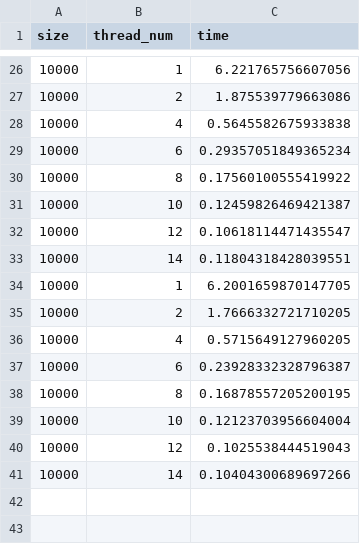
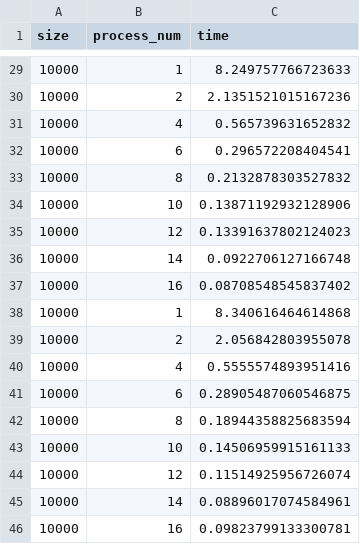
Before and after one commit to kampuzzle/Sistemas-Distribuidos, a CSV file: Lab01/data/results_2.csv, drawn as a sheet; only a part is shown, gaps mark what is left out; the diff covers the shown part only.

```diff
--- a/Lab01/data/results_2.csv
+++ b/Lab01/data/results_2.csv
@@ -1 +1 @@
-size,thread_num,time
+size,process_num,time
@@ -26,16 +29,18 @@ size,thread_num,time
-10000,1,6.221765756607056
-10000,2,1.875539779663086
-10000,4,0.5645582675933838
-10000,6,0.29357051849365234
-10000,8,0.17560100555419922
-10000,10,0.12459826469421387
-10000,12,0.10618114471435547
-10000,14,0.11804318428039551
-10000,1,6.2001659870147705
-10000,2,1.7666332721710205
-10000,4,0.5715649127960205
-10000,6,0.23928332328796387
-10000,8,0.16878557205200195
-10000,10,0.12123703956604004
-10000,12,0.1025538444519043
-10000,14,0.10404300689697266
+10000,1,8.249757766723633
+10000,2,2.1351521015167236
+10000,4,0.565739631652832
+10000,6,0.296572208404541
+10000,8,0.2132878303527832
+10000,10,0.13871192932128906
+10000,12,0.13391637802124023
+10000,14,0.0922706127166748
+10000,16,0.08708548545837402
+10000,1,8.340616464614868
+10000,2,2.056842803955078
+10000,4,0.5555574893951416
+10000,6,0.28905487060546875
+10000,8,0.18944358825683594
+10000,10,0.14506959915161133
+10000,12,0.11514925956726074
+10000,14,0.08896017074584961
+10000,16,0.09823799133300781
```
Also changed, not shown: 3 added rows and 24 edited cells elsewhere in this file, Lab01/data/results.csv, 7 other files.
